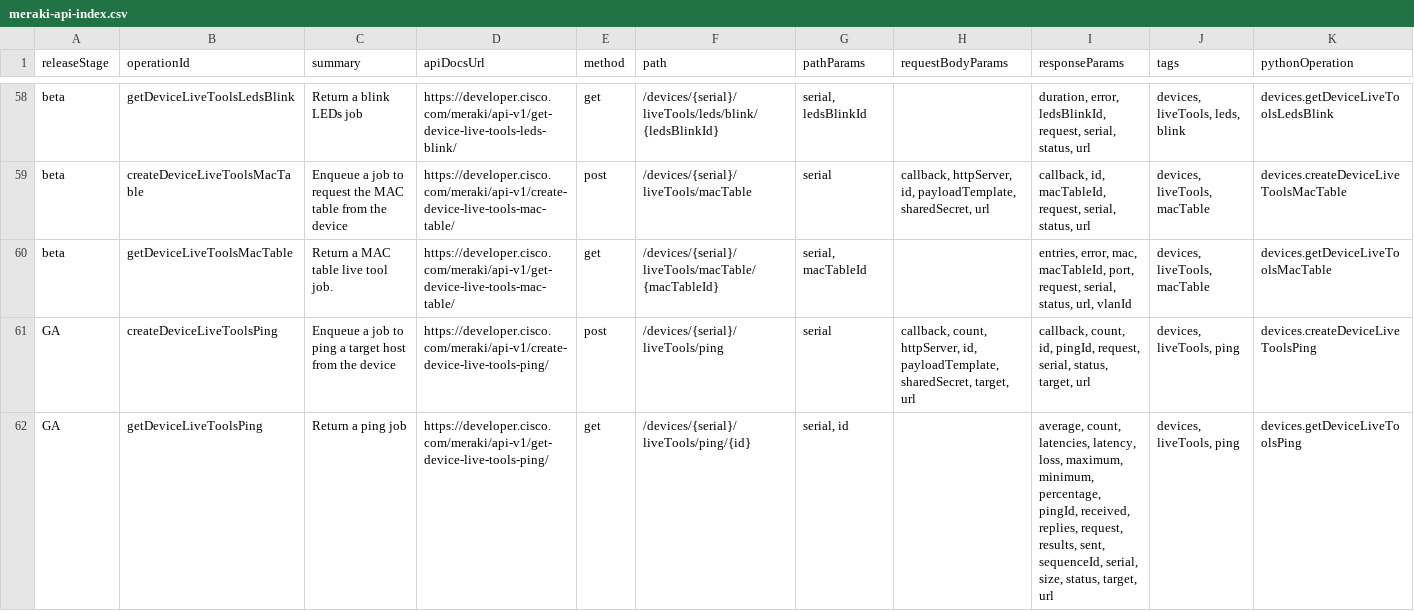
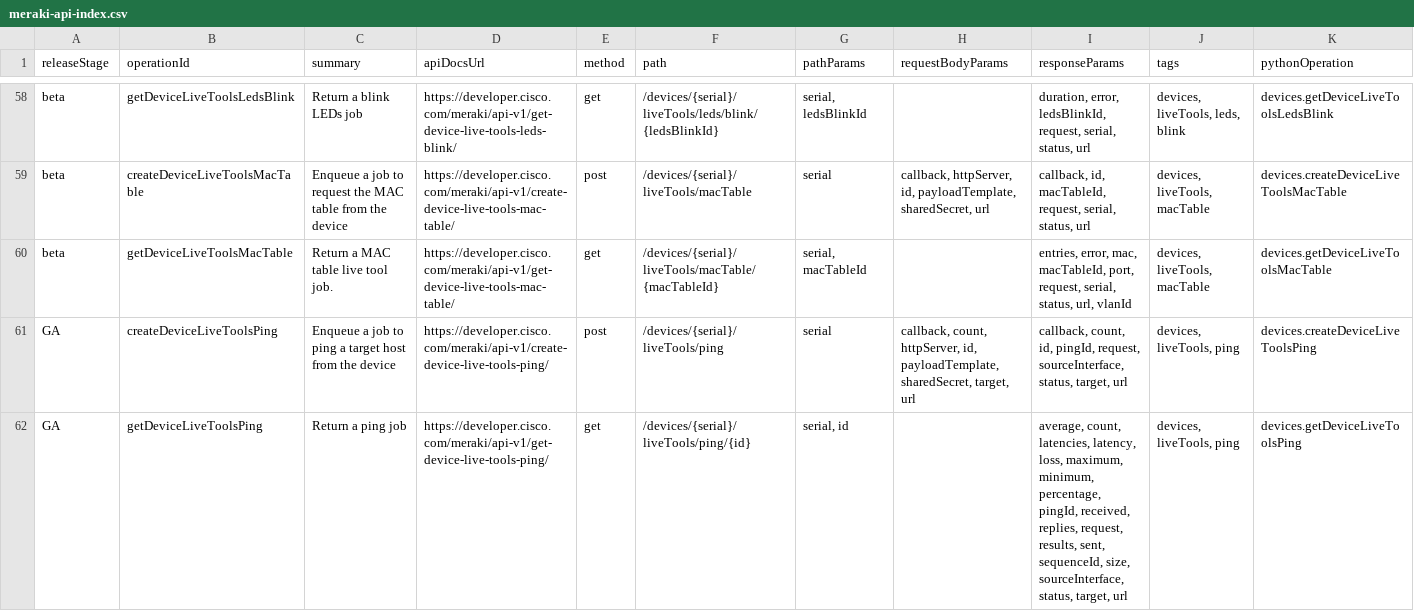
Before and after one commit to CiscoDevNet/Meraki-Dashboard-API-v1-Documentation, a CSV file: docs/api-index/meraki-api-index.csv, drawn as a sheet; only a part is shown, gaps mark what is left out; the diff covers the shown part only.

```diff
--- a/docs/api-index/meraki-api-index.csv
+++ b/docs/api-index/meraki-api-index.csv
@@ -60,3 +60,3 @@
 "beta","getDeviceLiveToolsMacTable","Return a MAC table live tool job.","https://developer.cisco.com/meraki/api-v1/get-device-live-tools-mac-table/","get","/devices/{serial}/liveTools/macTable/{macTableId}","serial, macTableId","","entries, error, mac, macTableId, port, request, serial, status, url, vlanId","devices, liveTools, macTable","devices.getDeviceLiveToolsMacTable"
-"GA","createDeviceLiveToolsPing","Enqueue a job to ping a target host from the device","https://developer.cisco.com/meraki/api-v1/create-device-live-tools-ping/","post","/devices/{serial}/liveTools/ping","serial","callback, count, httpServer, id, payloadTemplate, sharedSecret, target, url","callback, count, id, pingId, request, serial, status, target, url","devices, liveTools, ping","devices.createDeviceLiveToolsPing"
-"GA","getDeviceLiveToolsPing","Return a ping job","https://developer.cisco.com/meraki/api-v1/get-device-live-tools-ping/","get","/devices/{serial}/liveTools/ping/{id}","serial, id","","average, count, latencies, latency, loss, maximum, minimum, percentage, pingId, received, replies, request, results, sent, sequenceId, serial, size, status, target, url","devices, liveTools, ping","devices.getDeviceLiveToolsPing"
+"GA","createDeviceLiveToolsPing","Enqueue a job to ping a target host from the device","https://developer.cisco.com/meraki/api-v1/create-device-live-tools-ping/","post","/devices/{serial}/liveTools/ping","serial","callback, count, httpServer, id, payloadTemplate, sharedSecret, target, url","callback, count, id, pingId, request, sourceInterface, status, target, url","devices, liveTools, ping","devices.createDeviceLiveToolsPing"
+"GA","getDeviceLiveToolsPing","Return a ping job","https://developer.cisco.com/meraki/api-v1/get-device-live-tools-ping/","get","/devices/{serial}/liveTools/ping/{id}","serial, id","","average, count, latencies, latency, loss, maximum, minimum, percentage, pingId, received, replies, request, results, sent, sequenceId, size, sourceInterface, status, target, url","devices, liveTools, ping","devices.getDeviceLiveToolsPing"
```
Also changed, not shown: 26 edited cells elsewhere in this file, 2 other files.
